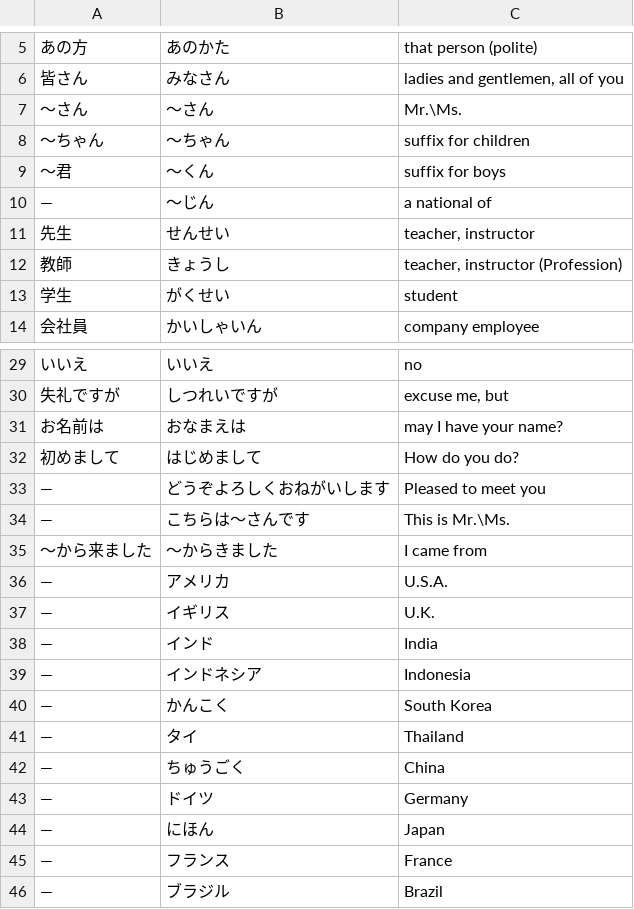
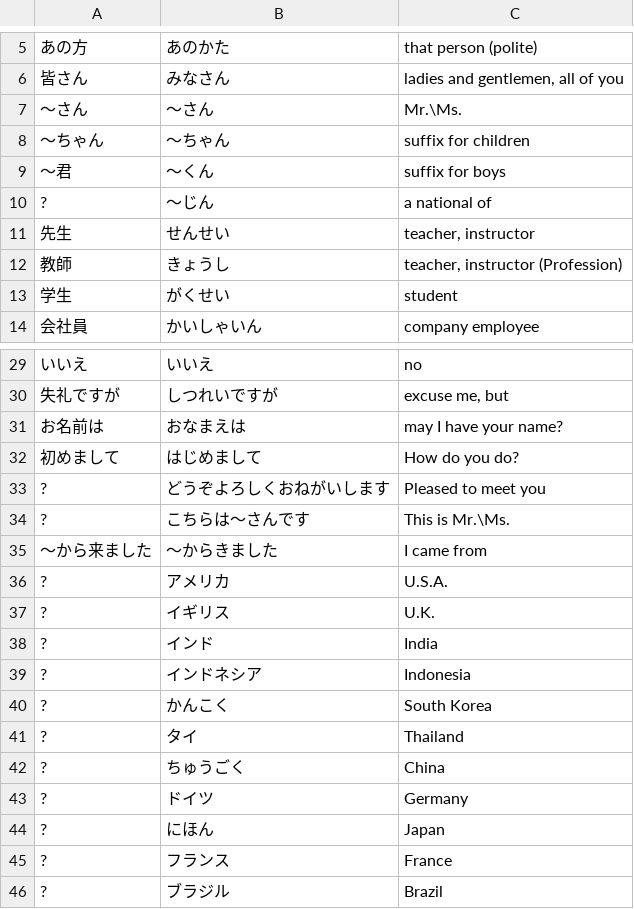
Before and after one commit to ishafayetul/learn-japanese-bd, a CSV file: level/N5/Lesson-01/Vocabulary/Vocab.csv, drawn as a sheet; only a part is shown, gaps mark what is left out.

```diff
--- a/level/N5/Lesson-01/Vocabulary/Vocab.csv
+++ b/level/N5/Lesson-01/Vocabulary/Vocab.csv
@@ -9,3 +9,3 @@
 〜君,～くん,suffix for boys
-—,～じん,a national of
+?,～じん,a national of
 先生,せんせい,"teacher, instructor"
@@ -32,15 +32,15 @@
 初めまして,はじめまして,How do you do?
-—,どうぞよろしくおねがいします,Pleased to meet you
-—,こちらは～さんです,This is Mr.\Ms.
+?,どうぞよろしくおねがいします,Pleased to meet you
+?,こちらは～さんです,This is Mr.\Ms.
 〜から来ました,～からきました,I came from
-—,アメリカ,U.S.A.
-—,イギリス,U.K.
-—,インド,India
-—,インドネシア,Indonesia
-—,かんこく,South Korea
-—,タイ,Thailand
-—,ちゅうごく,China
-—,ドイツ,Germany
-—,にほん,Japan
-—,フランス,France
-—,ブラジル,Brazil
+?,アメリカ,U.S.A.
+?,イギリス,U.K.
+?,インド,India
+?,インドネシア,Indonesia
+?,かんこく,South Korea
+?,タイ,Thailand
+?,ちゅうごく,China
+?,ドイツ,Germany
+?,にほん,Japan
+?,フランス,France
+?,ブラジル,Brazil
```
Also changed, not shown: 2 other files.
